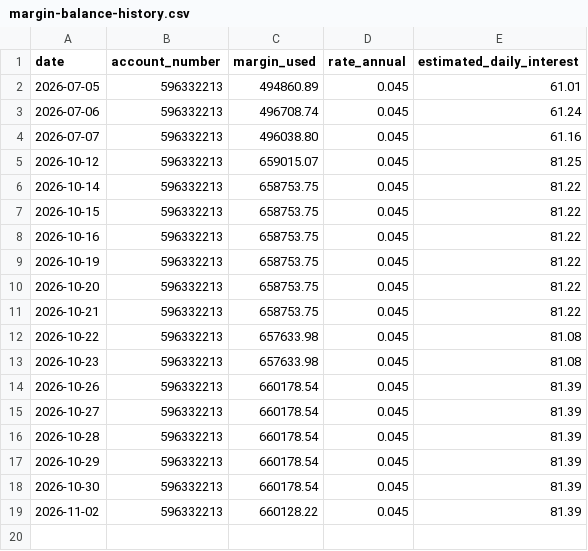
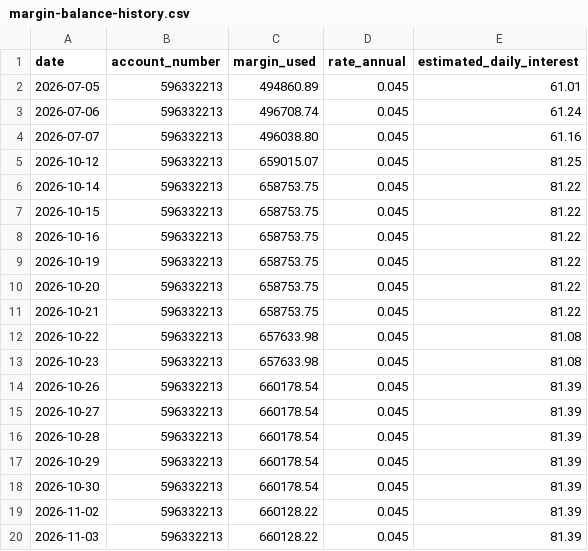
Before and after one commit to Jijunjiang/portfolio-report, a CSV file: reports/margin-balance-history.csv, drawn as a sheet.

```diff
--- a/reports/margin-balance-history.csv
+++ b/reports/margin-balance-history.csv
@@ -19 +19,2 @@ date,account_number,margin_used,rate_annual,estimated_daily_interest
 2026-11-02,596332213,660128.22,0.045,81.39
+2026-11-03,596332213,660128.22,0.045,81.39
```
Also changed, not shown: reports/net-worth-history.csv, reports/option-suggestion-log.csv, 5 other files.
